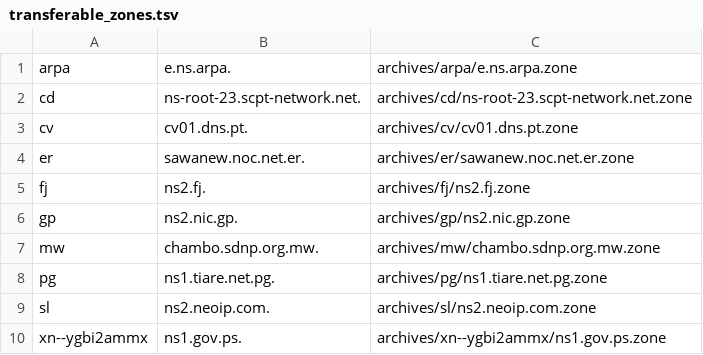
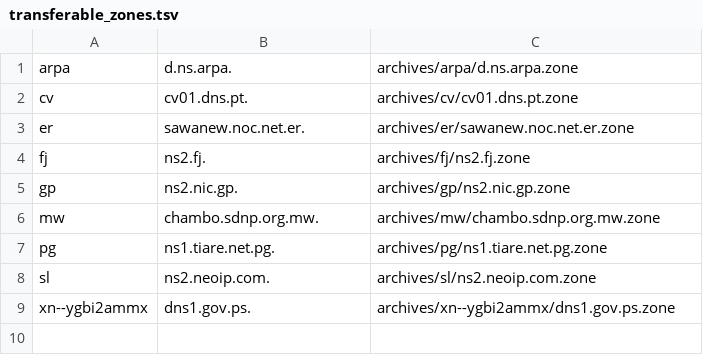
Before and after one commit to flotwig/TLDR-2, a TSV file: transferable_zones.tsv, drawn as a sheet.

```diff
--- a/transferable_zones.tsv
+++ b/transferable_zones.tsv
@@ -1,3 +1,2 @@
-arpa	e.ns.arpa.	archives/arpa/e.ns.arpa.zone
-cd	ns-root-23.scpt-network.net.	archives/cd/ns-root-23.scpt-network.net.zone
+arpa	d.ns.arpa.	archives/arpa/d.ns.arpa.zone
 cv	cv01.dns.pt.	archives/cv/cv01.dns.pt.zone
@@ -9,2 +8,2 @@ pg	ns1.tiare.net.pg.	archives/pg/ns1.tiare.net.pg.zone
 sl	ns2.neoip.com.	archives/sl/ns2.neoip.com.zone
-xn--ygbi2ammx	ns1.gov.ps.	archives/xn--ygbi2ammx/ns1.gov.ps.zone
+xn--ygbi2ammx	dns1.gov.ps.	archives/xn--ygbi2ammx/dns1.gov.ps.zone
```
Also changed, not shown: 6 other files.
